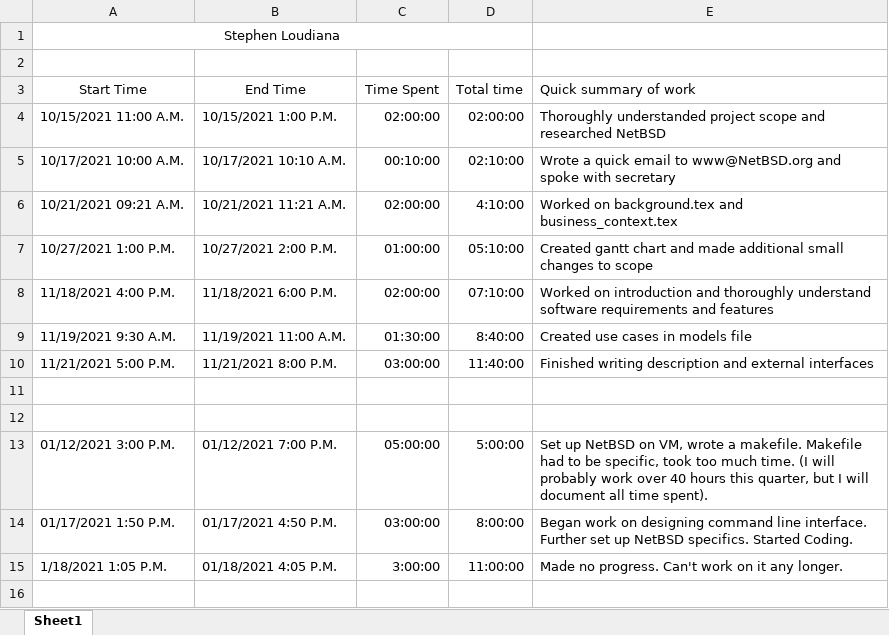
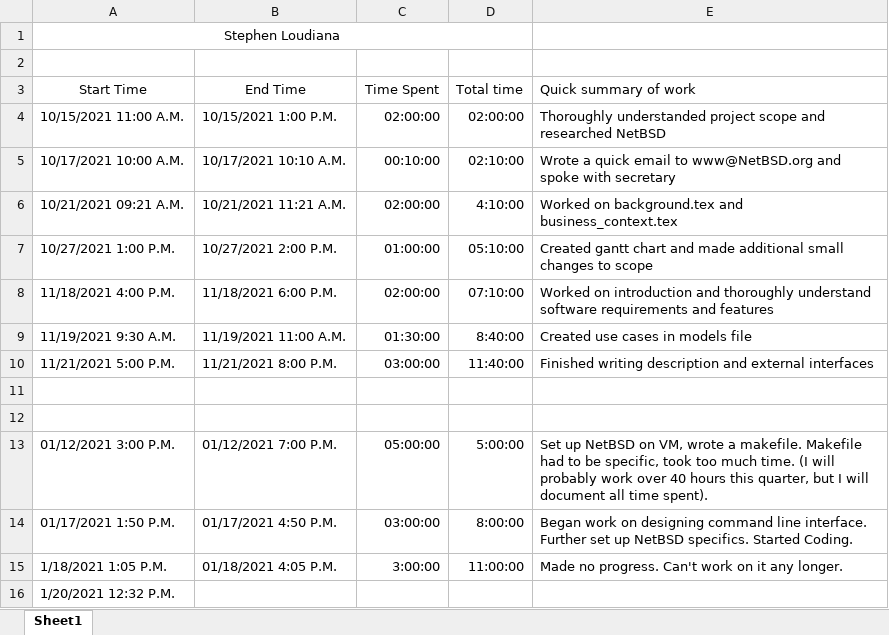
Before and after one commit to KvanQuilst/NetBSD-WifiBrowser, an Excel workbook: docs/time_logs/Stephen_time_log.xlsx, sheet Sheet1, drawn as a sheet; values as stored, in another font and other column widths than the file's, no borders; the diff names each change by its address in the sheet, - before the commit and + after, or states it on an @@ line.

Commit message:
stephen: clock in

```diff
--- a/docs/time_logs/Stephen_time_log.xlsx (sheet Sheet1)
+++ b/docs/time_logs/Stephen_time_log.xlsx (sheet Sheet1)
+row 16: 1/20/2021 12:32 P.M.
```
Also changed, not shown: 1 other file.
